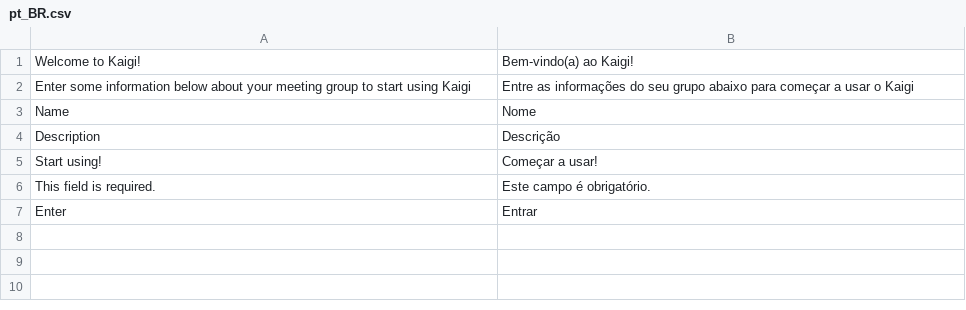
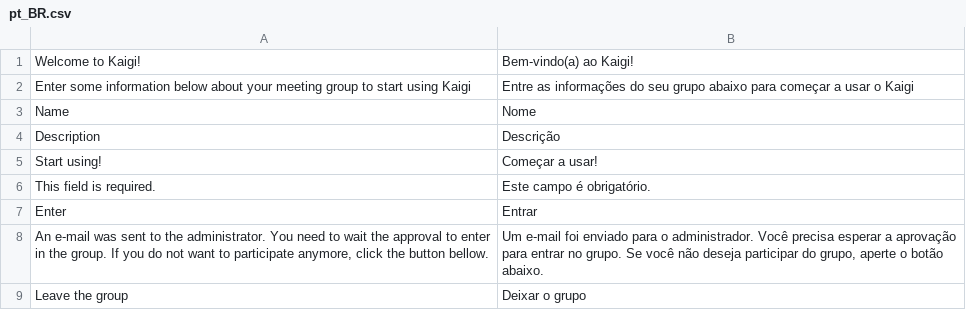
Before and after one commit to williammizuta/kaigi, a CSV file: translations/pt_BR.csv, drawn as a sheet; the diff names each change by its address in the sheet, - before the commit and + after, or states it on an @@ line.

```diff
--- a/translations/pt_BR.csv
+++ b/translations/pt_BR.csv
+row 8: An e-mail was sent to the administrator. You need to wait the approval to enter in the group. If you do not want to participate anymore, click the button bellow. | Um e-mail foi enviado para o administrador. Você precisa esperar a aprovação para entrar no grupo. Se você não deseja participar do grupo, aperte o botão abaixo.
+row 9: Leave the group | Deixar o grupo
```
Also changed, not shown: 3 other files.
